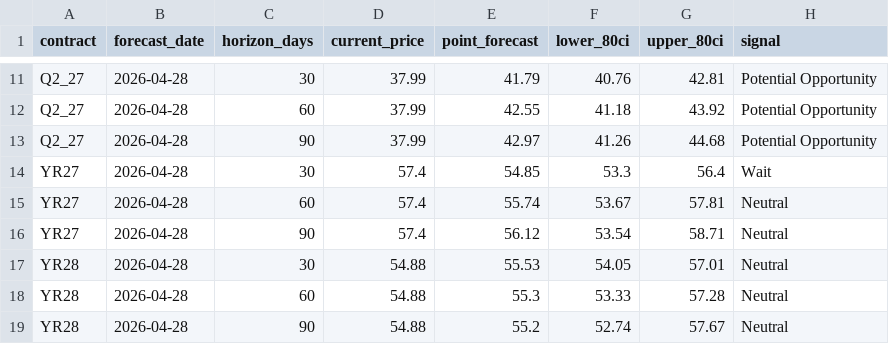
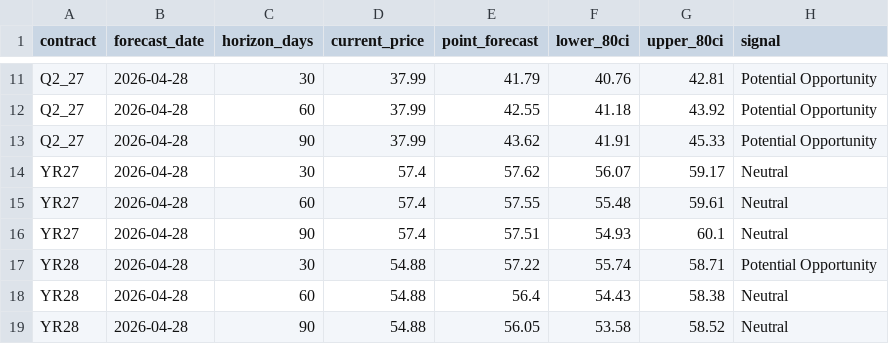
Before and after one commit to sergioolobo/OMIP, a CSV file: scripts/outputs/forecasts/omip_forecast_2026-04-28.csv, drawn as a sheet; only a part is shown, gaps mark what is left out; the diff covers the shown part only.

```diff
--- a/scripts/outputs/forecasts/omip_forecast_2026-04-28.csv
+++ b/scripts/outputs/forecasts/omip_forecast_2026-04-28.csv
@@ -12,8 +12,8 @@ Q2_27,2026-04-28,30,37.99,41.79,40.76,42.81,Potential Opportunity
 Q2_27,2026-04-28,60,37.99,42.55,41.18,43.92,Potential Opportunity
-Q2_27,2026-04-28,90,37.99,42.97,41.26,44.68,Potential Opportunity
-YR27,2026-04-28,30,57.4,54.85,53.3,56.4,Wait
-YR27,2026-04-28,60,57.4,55.74,53.67,57.81,Neutral
-YR27,2026-04-28,90,57.4,56.12,53.54,58.71,Neutral
-YR28,2026-04-28,30,54.88,55.53,54.05,57.01,Neutral
-YR28,2026-04-28,60,54.88,55.3,53.33,57.28,Neutral
-YR28,2026-04-28,90,54.88,55.2,52.74,57.67,Neutral
+Q2_27,2026-04-28,90,37.99,43.62,41.91,45.33,Potential Opportunity
+YR27,2026-04-28,30,57.4,57.62,56.07,59.17,Neutral
+YR27,2026-04-28,60,57.4,57.55,55.48,59.61,Neutral
+YR27,2026-04-28,90,57.4,57.51,54.93,60.1,Neutral
+YR28,2026-04-28,30,54.88,57.22,55.74,58.71,Potential Opportunity
+YR28,2026-04-28,60,54.88,56.4,54.43,58.38,Neutral
+YR28,2026-04-28,90,54.88,56.05,53.58,58.52,Neutral
```
Also changed, not shown: 36 edited cells elsewhere in this file, scripts/data/raw/api2_coal.csv, scripts/data/raw/eua_co2.csv, 30 other files.
